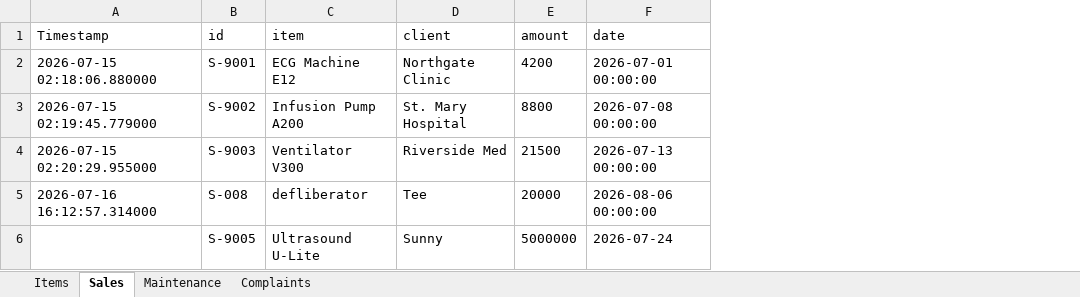
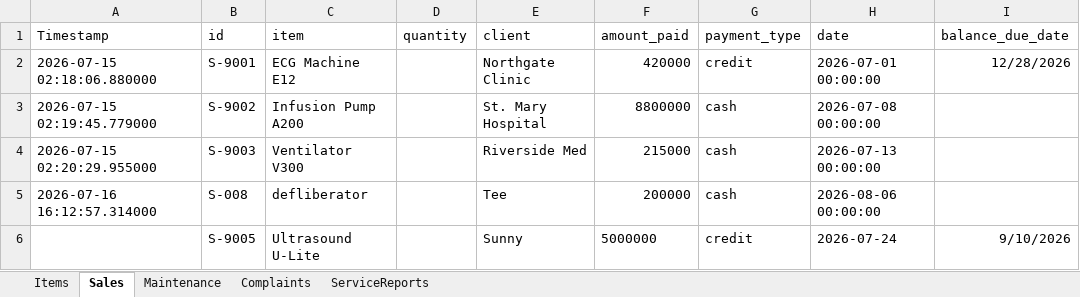
Before and after one commit to tracy8paula/firmdashboard, an Excel workbook: company_data.xlsx, sheet Sales, drawn as a sheet; values as stored, in another font and other column widths than the file's, no borders; removed rows and columns are numbered as before the commit, all else as after; the diff names each change by its address in the sheet, - before the commit and + after, or states it on an @@ line.

Commit message:
added services for maintenance and new columns for sales

```diff
--- a/company_data.xlsx (sheet Sales)
+++ b/company_data.xlsx (sheet Sales)
+sheet tab: ServiceReports
+column D (quantity), empty
-column E (amount), rows 2-6: 4200 | 8800 | 21500 | 20000 | 5000000
+column F (amount_paid), rows 2-6: 420000 | 8800000 | 215000 | 200000 | 5000000
+column G (payment_type), rows 2-6: credit | cash | cash | cash | credit
+column I (balance_due_date), rows 2-6: 12/28/2026 |  |  |  | 9/10/2026
```
Also changed, not shown: sheet Maintenance, sheet Complaints, 6 other files.
